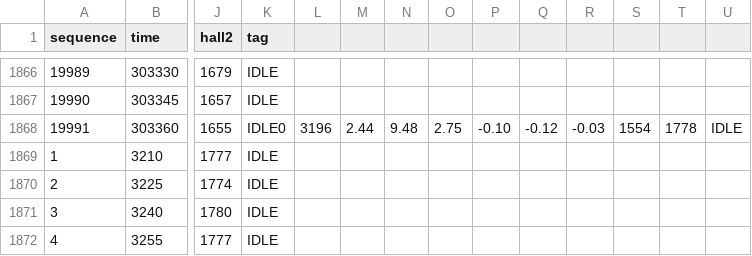
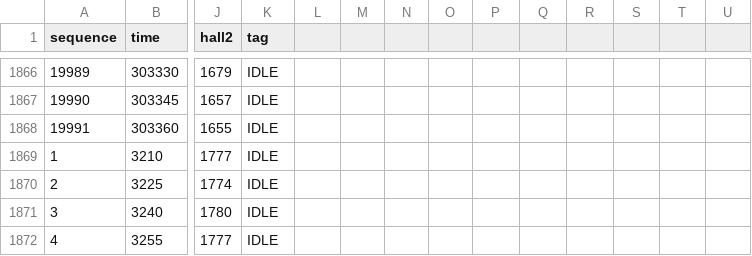
Before and after one commit to aaravrawal52/cg4002_b08, a CSV file: Data/person13/pinch_and_pull/pinch_and_pull_data.csv, drawn as a sheet; only a part is shown, gaps mark what is left out; the diff names each change by its address in the sheet, - before the commit and + after, or states it on an @@ line.

```diff
--- a/Data/person13/pinch_and_pull/pinch_and_pull_data.csv
+++ b/Data/person13/pinch_and_pull/pinch_and_pull_data.csv
-K1868 (tag): IDLE0
+K1868 (tag): IDLE
-L1868: 3196
+L1868: (empty)
-M1868: 2.44
+M1868: (empty)
-N1868: 9.48
+N1868: (empty)
-O1868: 2.75
+O1868: (empty)
-P1868: -0.10
+P1868: (empty)
-Q1868: -0.12
+Q1868: (empty)
-R1868: -0.03
+R1868: (empty)
-S1868: 1554
+S1868: (empty)
-T1868: 1778
+T1868: (empty)
-U1868: IDLE
+U1868: (empty)
```
Also changed, not shown: Data/person10/crumple_and_toss/crumple_and_toss_data.csv, Data/person10/pinch_and_rotate/pinch_and_rotate_data.csv, 14 other files.
